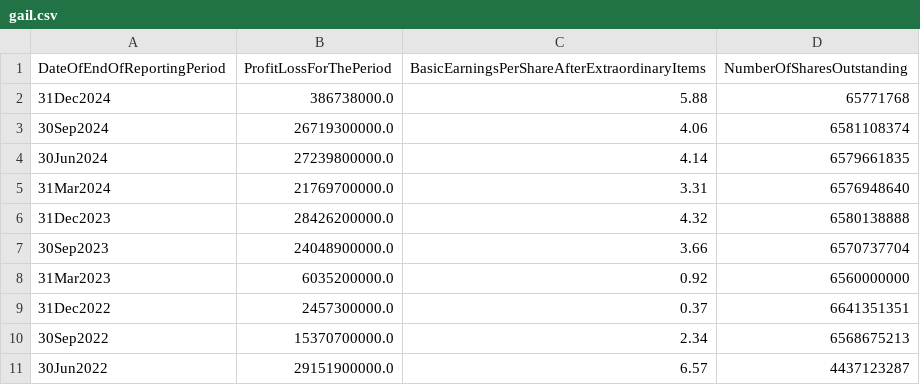
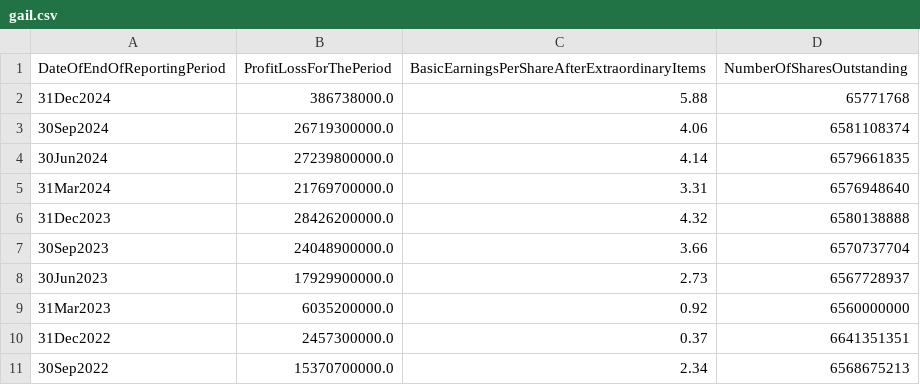
Before and after one commit to dvygo/EQ-DATA-ENGINEERING, a CSV file: share/gail.csv, drawn as a sheet; only a part is shown; the shorter side is filled out with more unchanged rows; the diff names each change by its address in the sheet, - before the commit and + after, or states it on an @@ line.

Commit message:
Update share folder with complete DateOfEndOfReportingPeriod CSV dataset
- Added all 72 CSV files with DateOfEndOfReportingPeriod format to share folder
- Updated README.txt with comprehensive documentation
- Complete coverage: 70 successful symbols (95.9% success rate)
- Enhanced data accuracy using XBRL reporting period dates
- Ready for distribution and analysis

```diff
--- a/share/gail.csv
+++ b/share/gail.csv
+row 8: 30Jun2023 | 17929900000.0 | 2.73 | 6567728937
```
Also changed, not shown: 45 other files.
